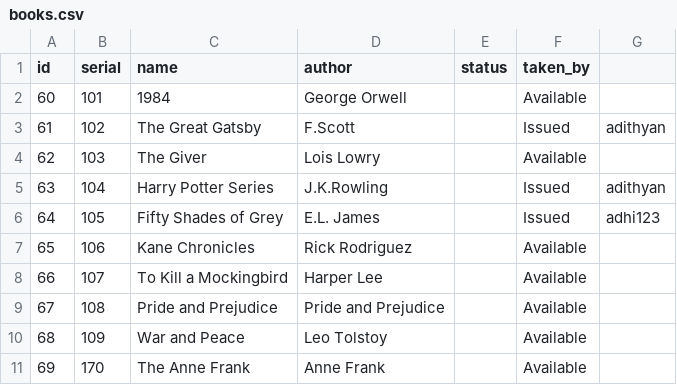
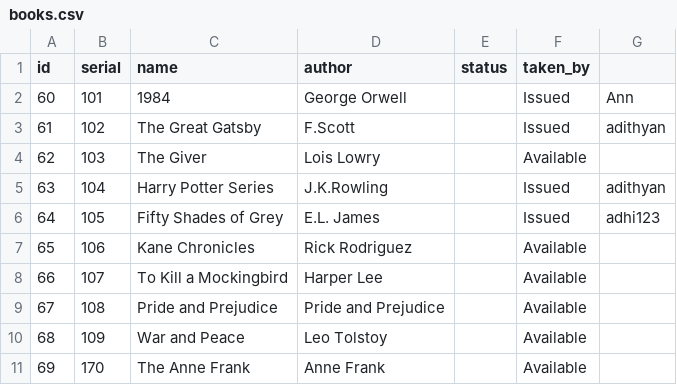
Before and after one commit to adithyansunil/Library_Management_System, a CSV file: books.csv, drawn as a sheet.

Commit message:
🔄 Backup books.csv from SQLite

```diff
--- a/books.csv
+++ b/books.csv
@@ -1,3 +1,3 @@
 id,serial,name,author,status,taken_by
-60,101,1984,George Orwell,,Available,
+60,101,1984,George Orwell,,Issued,Ann
 61,102,The Great Gatsby,F.Scott,,Issued,adithyan
```
